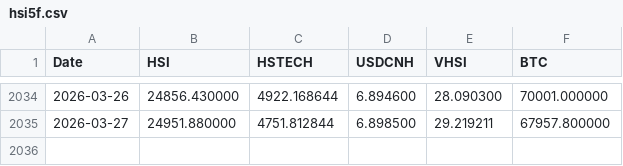
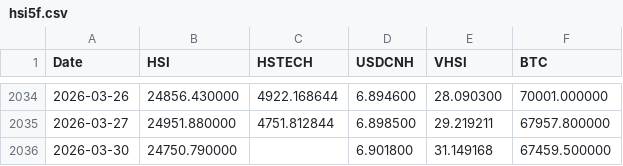
Before and after one commit to edwardchin811227/hsi-dashboard, a CSV file: data/hsi5f.csv, drawn as a sheet; only a part is shown, gaps mark what is left out; the diff names each change by its address in the sheet, - before the commit and + after, or states it on an @@ line.

Commit message:
Daily data update: 2026-03-30

```diff
--- a/data/hsi5f.csv
+++ b/data/hsi5f.csv
+row 2036: 2026-03-30 | 24750.790000 |  | 6.901800 | 31.149168 | 67459.500000
```
